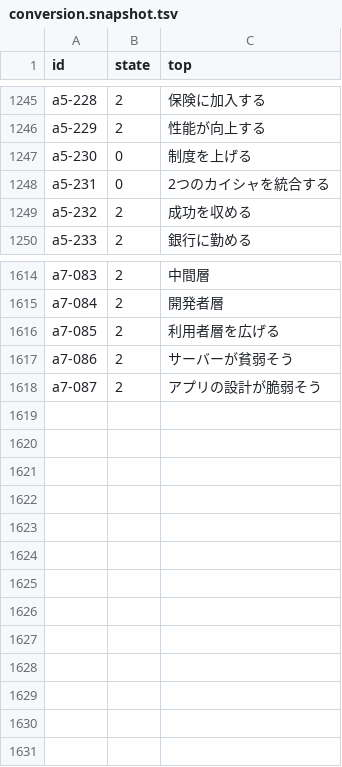
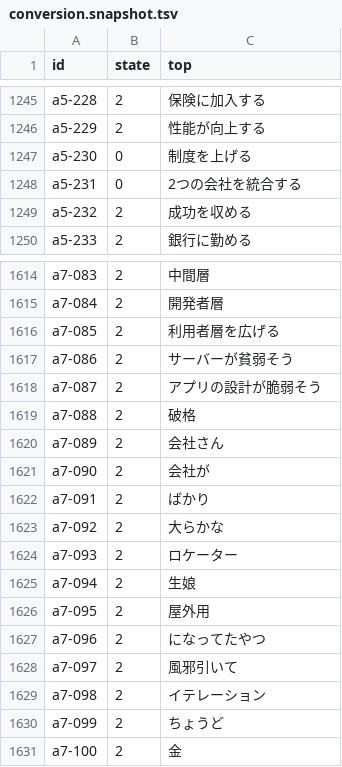
Before and after one commit to tsuyoshi-otake/sakura-input, a TSV file: corpus/accuracy/conversion.snapshot.tsv, drawn as a sheet; only a part is shown, gaps mark what is left out.

```diff
--- a/corpus/accuracy/conversion.snapshot.tsv
+++ b/corpus/accuracy/conversion.snapshot.tsv
@@ -1247,3 +1247,3 @@ a5-229	2	性能が向上する
 a5-230	0	制度を上げる
-a5-231	0	2つのカイシャを統合する
+a5-231	0	2つの会社を統合する
 a5-232	2	成功を収める
@@ -1618 +1618,14 @@ a7-086	2	サーバーが貧弱そう
 a7-087	2	アプリの設計が脆弱そう
+a7-088	2	破格
+a7-089	2	会社さん
+a7-090	2	会社が
+a7-091	2	ばかり
+a7-092	2	大らかな
+a7-093	2	ロケーター
+a7-094	2	生娘
+a7-095	2	屋外用
+a7-096	2	になってたやつ
+a7-097	2	風邪引いて
+a7-098	2	イテレーション
+a7-099	2	ちょうど
+a7-100	2	金
```
Also changed, not shown: corpus/accuracy/conversion.tsv, corpus/accuracy/floors.tsv, 8 other files.
